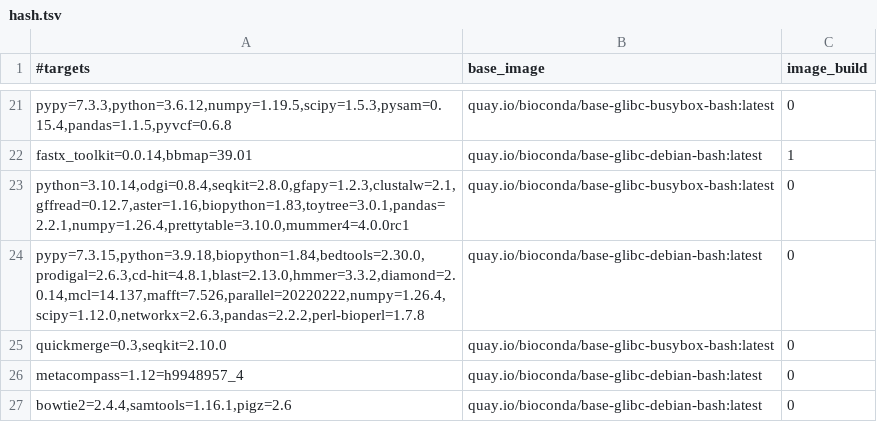
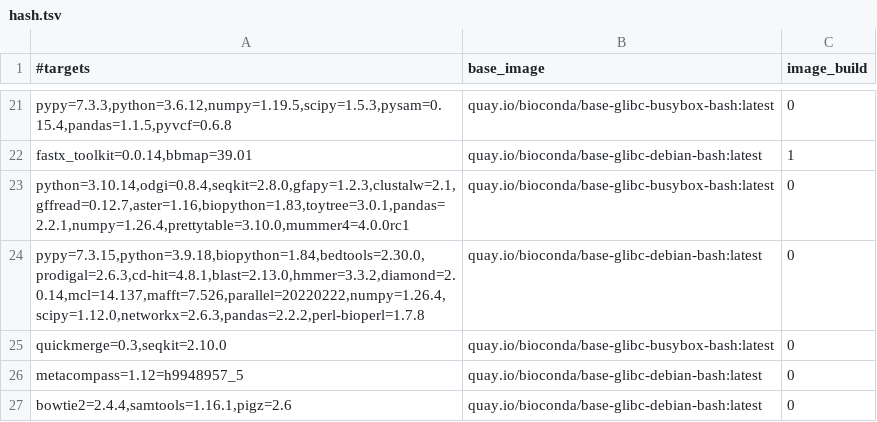
Before and after one commit to gongyh/scgs-mpc, a TSV file: combinations/hash.tsv, drawn as a sheet; only a part is shown, gaps mark what is left out.

```diff
--- a/combinations/hash.tsv
+++ b/combinations/hash.tsv
@@ -25,3 +25,3 @@ pypy=7.3.15,python=3.9.18,biopython=1.84,bedtools=2.30.0,prodigal=2.6.3,cd-hit=4
 quickmerge=0.3,seqkit=2.10.0	quay.io/bioconda/base-glibc-busybox-bash:latest	0
-metacompass=1.12=h9948957_4	quay.io/bioconda/base-glibc-debian-bash:latest	0
+metacompass=1.12=h9948957_5	quay.io/bioconda/base-glibc-debian-bash:latest	0
 bowtie2=2.4.4,samtools=1.16.1,pigz=2.6	quay.io/bioconda/base-glibc-debian-bash:latest	0
```
Also changed, not shown: 3 other files.
